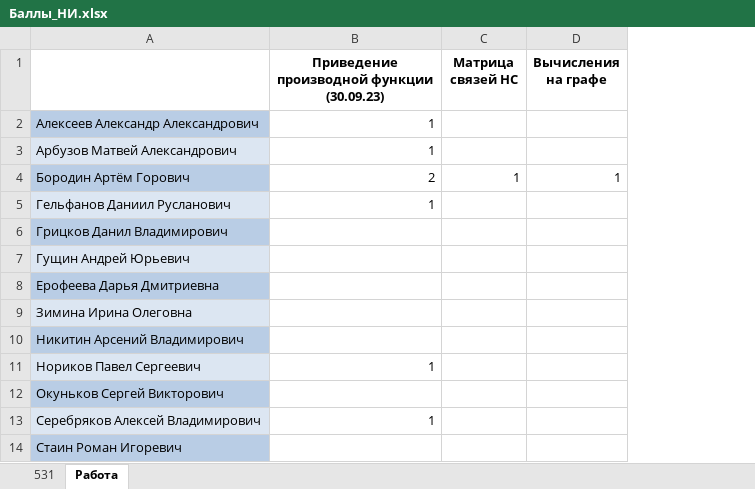
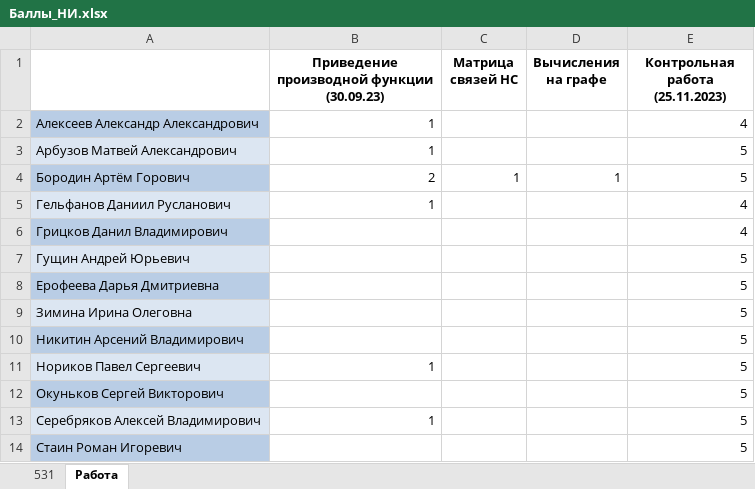
Before and after one commit to gurgutan/NI, an Excel workbook: БАРС/Баллы_НИ.xlsx, sheet Работа, drawn as a sheet; only a part is shown; values as stored, in another font and other column widths than the file's, no borders; the diff names each change by its address in the sheet, - before the commit and + after, or states it on an @@ line.

```diff
--- a/БАРС/Баллы_НИ.xlsx (sheet Работа)
+++ b/БАРС/Баллы_НИ.xlsx (sheet Работа)
+column E (Контрольная работа (25.11.2023)), rows 2-14: 4 | 5 | 5 | 4 | 4 | 5 | 5 | 5 | 5 | 5 | 5 | 5 | 5
```
Also changed, not shown: sheet 531, formulas that keep their value, 8 other files.
